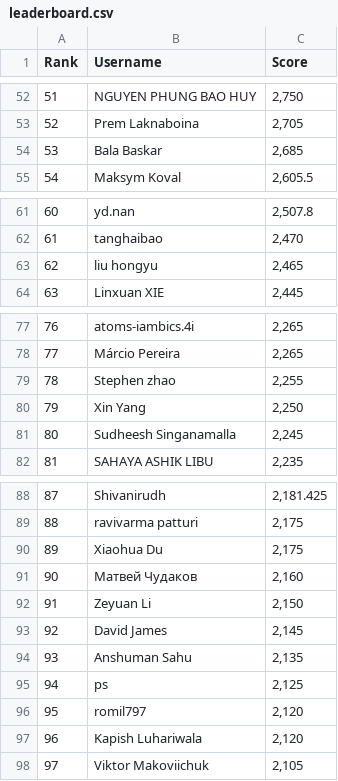
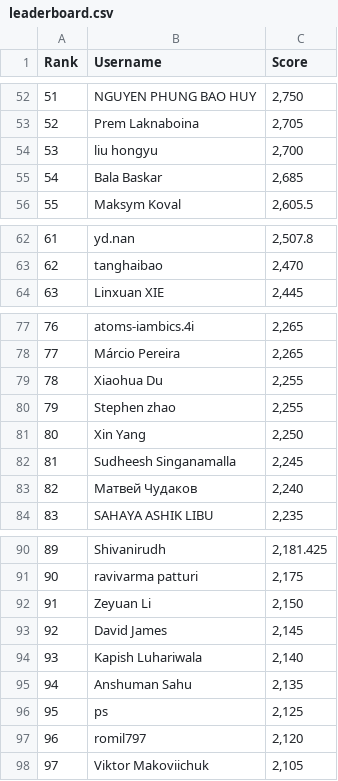
Before and after one commit to silvermete0r/deepml-top, a CSV file: leaderboard.csv, drawn as a sheet; only a part is shown, gaps mark what is left out; removed rows and columns are numbered as before the commit, all else as after; the diff covers the shown part only; the diff names each change by its address in the sheet, - before the commit and + after, or states it on an @@ line.

```diff
--- a/leaderboard.csv
+++ b/leaderboard.csv
+row 54: 53 | liu hongyu | 2,700
@@ column A (Rank) renumbered between rows 55 and 97 @@
-row 63: 62 | liu hongyu | 2,465
+row 79: 78 | Xiaohua Du | 2,255
+row 83: 82 | Матвей Чудаков | 2,240
-row 90: 89 | Xiaohua Du | 2,175
-row 91: 90 | Матвей Чудаков | 2,160
+row 94: 93 | Kapish Luhariwala | 2,140
-row 97: 96 | Kapish Luhariwala | 2,120
```
Also changed, not shown: 1 edited cell elsewhere in this file, 2 other files.
